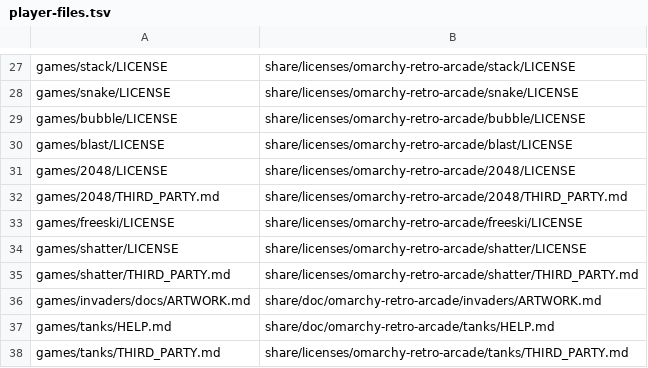
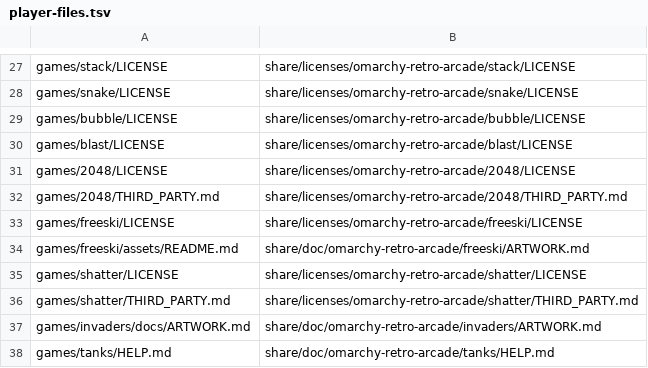
Before and after one commit to 1lifedo1thing/omarchy-retro-arcade, a TSV file: packaging/player-files.tsv, drawn as a sheet; only a part is shown, gaps mark what is left out; the shorter side is filled out with more unchanged rows.

Commit message:
docs(freeski): preserve artwork provenance in player package

```diff
--- a/packaging/player-files.tsv
+++ b/packaging/player-files.tsv
@@ -33,2 +33,3 @@ games/2048/THIRD_PARTY.md	share/licenses/omarchy-retro-arcade/2048/THIRD_PARTY.m
 games/freeski/LICENSE	share/licenses/omarchy-retro-arcade/freeski/LICENSE
+games/freeski/assets/README.md	share/doc/omarchy-retro-arcade/freeski/ARTWORK.md
 games/shatter/LICENSE	share/licenses/omarchy-retro-arcade/shatter/LICENSE
```
Also changed, not shown: 1 other file.
